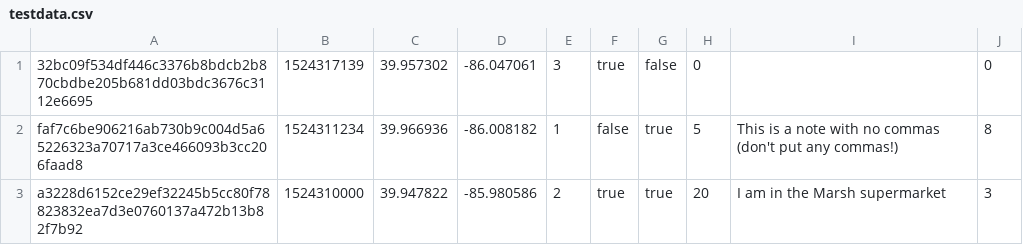
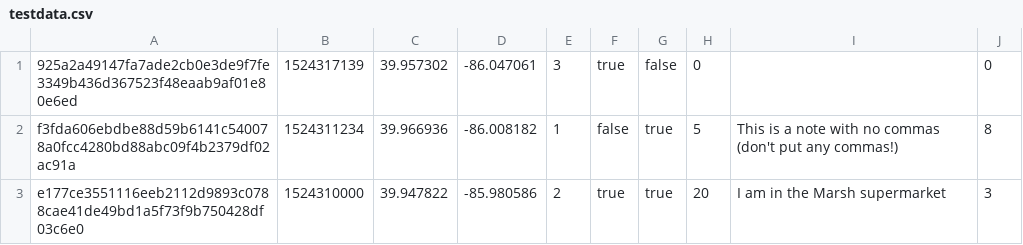
Before and after one commit to mplorentz/safety-check, a CSV file: testdata.csv, drawn as a sheet.

```diff
--- a/testdata.csv
+++ b/testdata.csv
@@ -1,3 +1,3 @@
-32bc09f534df446c3376b8bdcb2b870cbdbe205b681dd03bdc3676c3112e6695,1524317139,39.957302,-86.047061,3,true,false,0,,0
-faf7c6be906216ab730b9c004d5a65226323a70717a3ce466093b3cc206faad8,1524311234,39.966936,-86.008182,1,false,true,5,This is a note with no commas (don't put any commas!),8
-a3228d6152ce29ef32245b5cc80f78823832ea7d3e0760137a472b13b82f7b92,1524310000,39.947822,-85.980586,2,true,true,20,I am in the Marsh supermarket,3
+925a2a49147fa7ade2cb0e3de9f7fe3349b436d367523f48eaab9af01e80e6ed,1524317139,39.957302,-86.047061,3,true,false,0,,0
+f3fda606ebdbe88d59b6141c540078a0fcc4280bd88abc09f4b2379df02ac91a,1524311234,39.966936,-86.008182,1,false,true,5,This is a note with no commas (don't put any commas!),8
+e177ce3551116eeb2112d9893c0788cae41de49bd1a5f73f9b750428df03c6e0,1524310000,39.947822,-85.980586,2,true,true,20,I am in the Marsh supermarket,3
```
Also changed, not shown: 16 other files.
